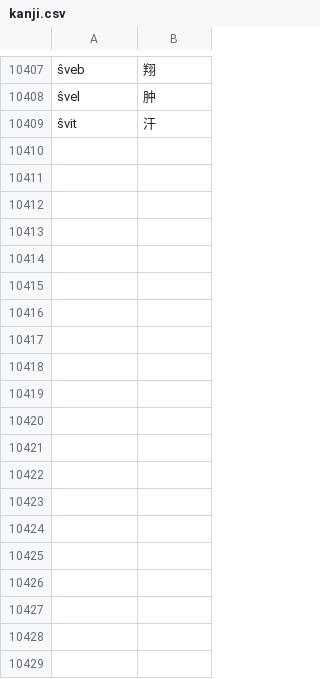
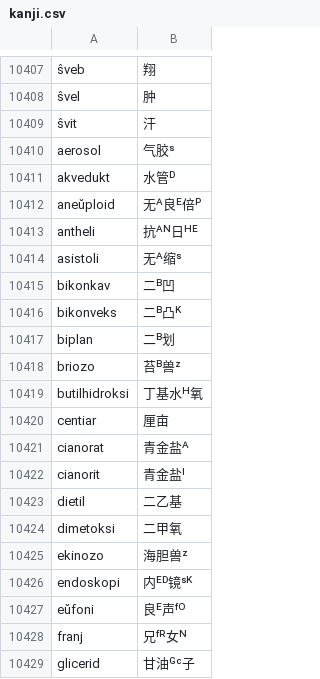
Before and after one commit to montainternoadorihistorion/esperanto-radiko-cjk-annotator-revision-20261017, a CSV file: assignment_editions/legacy/JA/kanji.csv, drawn as a sheet; only a part is shown, gaps mark what is left out; the diff covers the shown part only; the diff names each change by its address in the sheet, - before the commit and + after, or states it on an @@ line.

Commit message:
Complete 71 missing manual kanji rows in both editions

```diff
--- a/assignment_editions/legacy/JA/kanji.csv
+++ b/assignment_editions/legacy/JA/kanji.csv
+row 10410: aerosol | 气胶ˢ
+row 10411: akvedukt | 水管ᴰ
+row 10412: aneŭploid | 无ᴬ良ᴱ倍ᴾ
+row 10413: antheli | 抗ᴬᴺ日ᴴᴱ
+row 10414: asistoli | 无ᴬ缩ˢ
+row 10415: bikonkav | 二ᴮ凹
+row 10416: bikonveks | 二ᴮ凸ᴷ
+row 10417: biplan | 二ᴮ划
+row 10418: briozo | 苔ᴮ兽ᶻ
+row 10419: butilhidroksi | 丁基水ᴴ氧
+row 10420: centiar | 厘亩
+row 10421: cianorat | 青金盐ᴬ
+row 10422: cianorit | 青金盐ᴵ
+row 10423: dietil | 二乙基
+row 10424: dimetoksi | 二甲氧
+row 10425: ekinozo | 海胆兽ᶻ
+row 10426: endoskopi | 内ᴱᴰ镜ˢᴷ
+row 10427: eŭfoni | 良ᴱ声ᶠᴼ
+row 10428: franj | 兄ᶠᴿ女ᴺ
+row 10429: glicerid | 甘油ᴳᶜ子
```
Also changed, not shown: 51 added rows elsewhere in this file, Esperanto-Kanji-Ruby-JA/app_data/世界语词根-汉字对应列表_参照2新割当_7791.csv, Esperanto-Kanji-Ruby-KO/app_data/世界语词根-汉字对应列表_参照2新割当_7791.csv, 13 other files.
